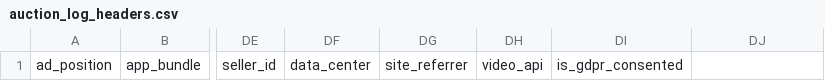
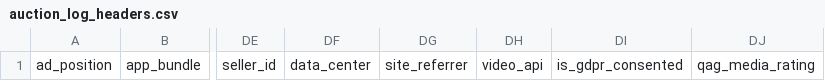
Before and after one commit to BeeswaxIO/beeswax-api, a CSV file: beeswax/logs/batch/auction_log_headers.csv, drawn as a sheet; only a part is shown, gaps mark what is left out; the diff names each change by its address in the sheet, - before the commit and + after, or states it on an @@ line.

```diff
--- a/beeswax/logs/batch/auction_log_headers.csv
+++ b/beeswax/logs/batch/auction_log_headers.csv
-DJ1: (empty)
+DJ1: qag_media_rating
```
Also changed, not shown: beeswax/logs/batch/bid_log_headers.csv, beeswax/logs/batch/win_log_headers.csv.
